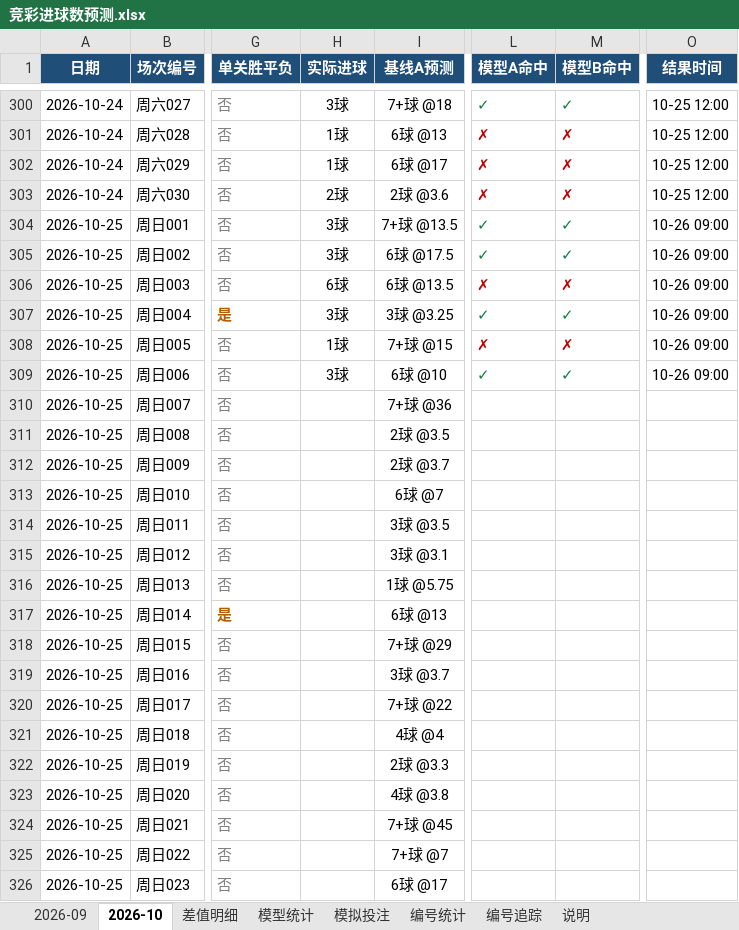
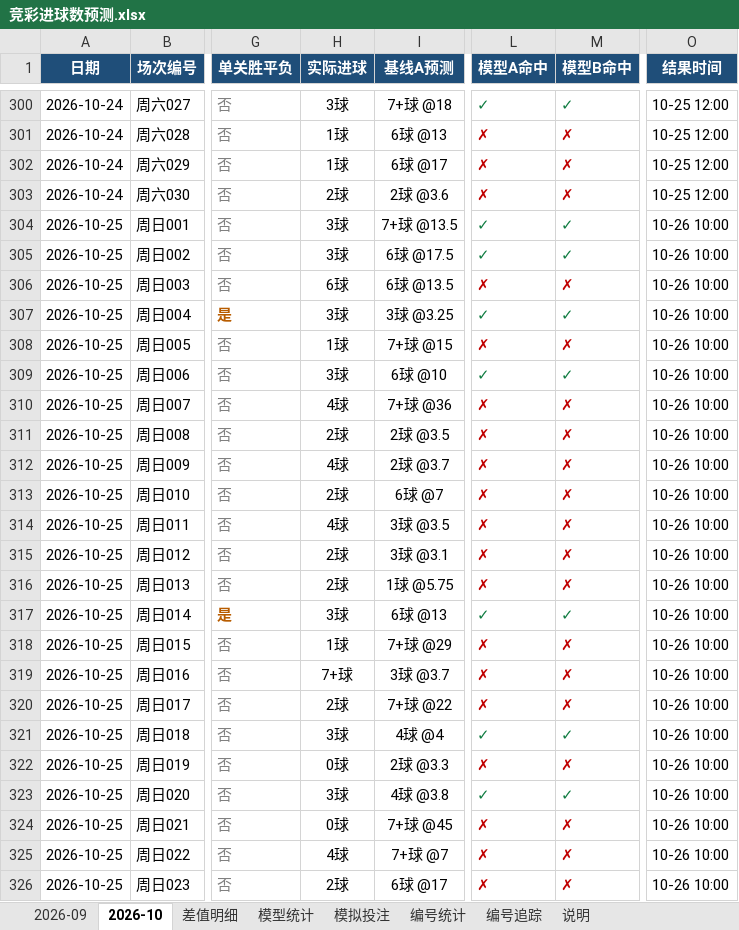
Before and after one commit to chuangyuyu/jingcai, an Excel workbook: docs/excel/竞彩进球数预测.xlsx, sheet 2026-10, drawn as a sheet; only a part is shown, gaps mark what is left out; values as stored, in another font and other column widths than the file's, no borders; the diff covers the shown part only; the diff names each change by its address in the sheet, - before the commit and + after, or states it on an @@ line.

```diff
--- a/docs/excel/竞彩进球数预测.xlsx (sheet 2026-10)
+++ b/docs/excel/竞彩进球数预测.xlsx (sheet 2026-10)
-O304:O309 (结果时间): 10-26 09:00
+O304:O309 (结果时间): 10-26 10:00
-H310 (实际进球): (empty)
+H310 (实际进球): 4球
-L310:L316 (模型A命中): (empty)
+L310:L316 (模型A命中): ✗
-M310:M316 (模型B命中): (empty)
+M310:M316 (模型B命中): ✗
-O310:O326 (结果时间): (empty)
+O310:O326 (结果时间): 10-26 10:00
-H311 (实际进球): (empty)
+H311 (实际进球): 2球
-H312 (实际进球): (empty)
+H312 (实际进球): 4球
-H313 (实际进球): (empty)
+H313 (实际进球): 2球
-H314 (实际进球): (empty)
+H314 (实际进球): 4球
-H315:H316 (实际进球): (empty)
+H315:H316 (实际进球): 2球
-H317 (实际进球): (empty)
+H317 (实际进球): 3球
-L317 (模型A命中): (empty)
+L317 (模型A命中): ✓
-M317 (模型B命中): (empty)
+M317 (模型B命中): ✓
-H318 (实际进球): (empty)
+H318 (实际进球): 1球
-L318:L320 (模型A命中): (empty)
+L318:L320 (模型A命中): ✗
-M318:M320 (模型B命中): (empty)
+M318:M320 (模型B命中): ✗
-H319 (实际进球): (empty)
+H319 (实际进球): 7+球
-H320 (实际进球): (empty)
+H320 (实际进球): 2球
-H321 (实际进球): (empty)
+H321 (实际进球): 3球
-L321 (模型A命中): (empty)
+L321 (模型A命中): ✓
-M321 (模型B命中): (empty)
+M321 (模型B命中): ✓
-H322 (实际进球): (empty)
+H322 (实际进球): 0球
-L322 (模型A命中): (empty)
+L322 (模型A命中): ✗
-M322 (模型B命中): (empty)
+M322 (模型B命中): ✗
-H323 (实际进球): (empty)
+H323 (实际进球): 3球
-L323 (模型A命中): (empty)
+L323 (模型A命中): ✓
-M323 (模型B命中): (empty)
+M323 (模型B命中): ✓
-H324 (实际进球): (empty)
+H324 (实际进球): 0球
-L324:L326 (模型A命中): (empty)
+L324:L326 (模型A命中): ✗
-M324:M326 (模型B命中): (empty)
+M324:M326 (模型B命中): ✗
-H325 (实际进球): (empty)
+H325 (实际进球): 4球
-H326 (实际进球): (empty)
+H326 (实际进球): 2球
```
Also changed, not shown: 17 edited cells elsewhere in this sheet, sheet 模拟投注, sheet 模型统计, sheet 编号追踪, sheet 编号统计, 6 other files.
